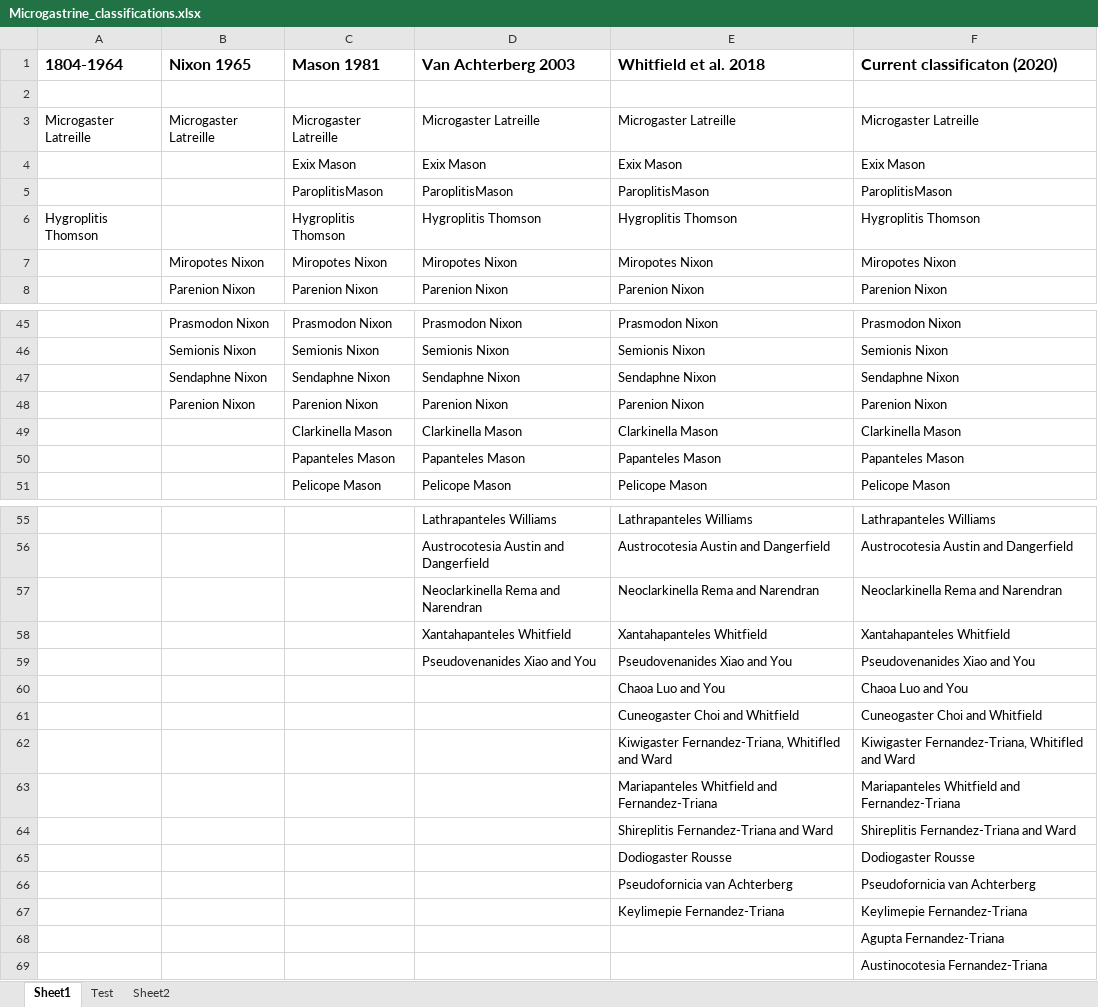
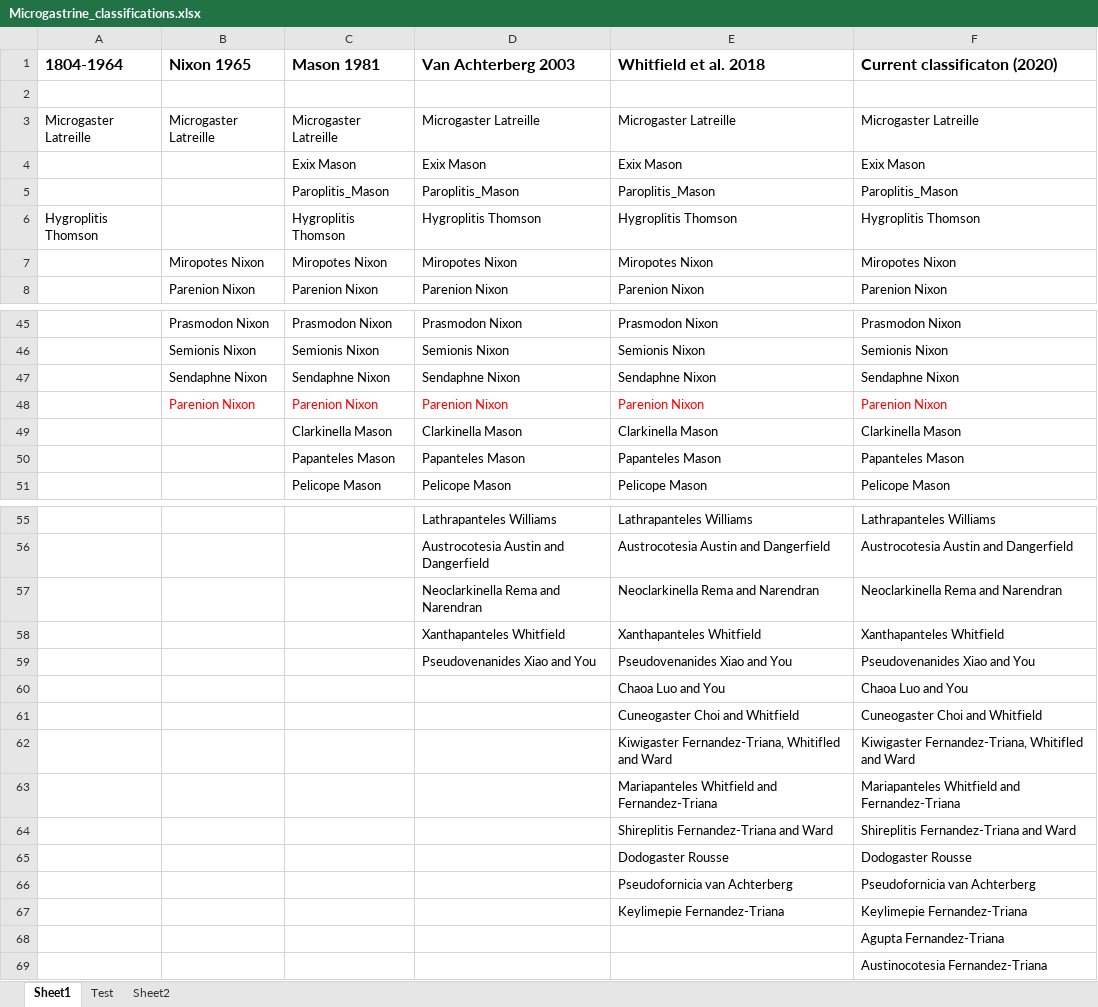
Before and after one commit to yiyunyc2/WaspClassification, an Excel workbook: Microgastrine_classifications.xlsx, sheet Sheet1, drawn as a sheet; only a part is shown, gaps mark what is left out; values as stored, in another font and other column widths than the file's, no borders; the diff names each change by its address in the sheet, - before the commit and + after, or states it on an @@ line.

```diff
--- a/Microgastrine_classifications.xlsx (sheet Sheet1)
+++ b/Microgastrine_classifications.xlsx (sheet Sheet1)
-C5 (Mason 1981): ParoplitisMason
+C5 (Mason 1981): Paroplitis_Mason
-D5 (Van Achterberg 2003): ParoplitisMason
+D5 (Van Achterberg 2003): Paroplitis_Mason
-E5 (Whitfield et al. 2018): ParoplitisMason
+E5 (Whitfield et al. 2018): Paroplitis_Mason
-F5 (Current classificaton (2020)): ParoplitisMason
+F5 (Current classificaton (2020)): Paroplitis_Mason
-B48:F48 text colour: black
+B48:F48 text colour: #FF0000
-D58 (Van Achterberg 2003): Xantahapanteles Whitfield
+D58 (Van Achterberg 2003): Xanthapanteles Whitfield
-E58 (Whitfield et al. 2018): Xantahapanteles Whitfield
+E58 (Whitfield et al. 2018): Xanthapanteles Whitfield
-F58 (Current classificaton (2020)): Xantahapanteles Whitfield
+F58 (Current classificaton (2020)): Xanthapanteles Whitfield
-E65 (Whitfield et al. 2018): Dodiogaster Rousse
+E65 (Whitfield et al. 2018): Dodogaster Rousse
-F65 (Current classificaton (2020)): Dodiogaster Rousse
+F65 (Current classificaton (2020)): Dodogaster Rousse
```
Also changed, not shown: sheet Sheet2, sheet Test, 18 other files.
